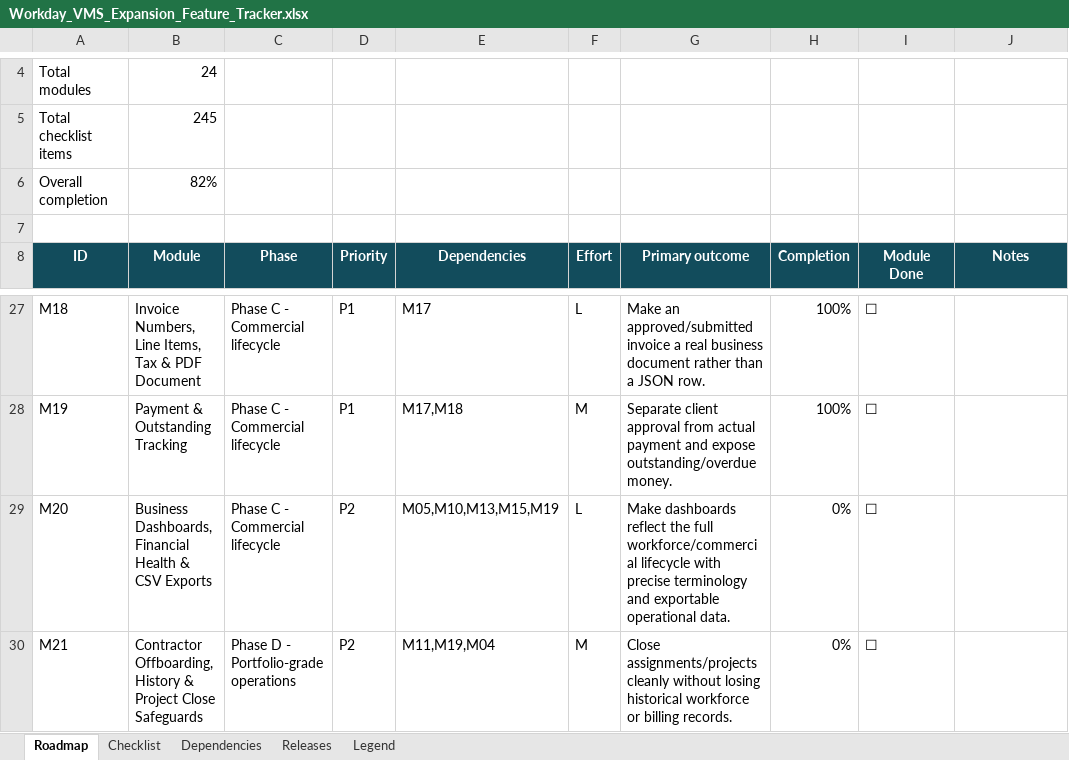
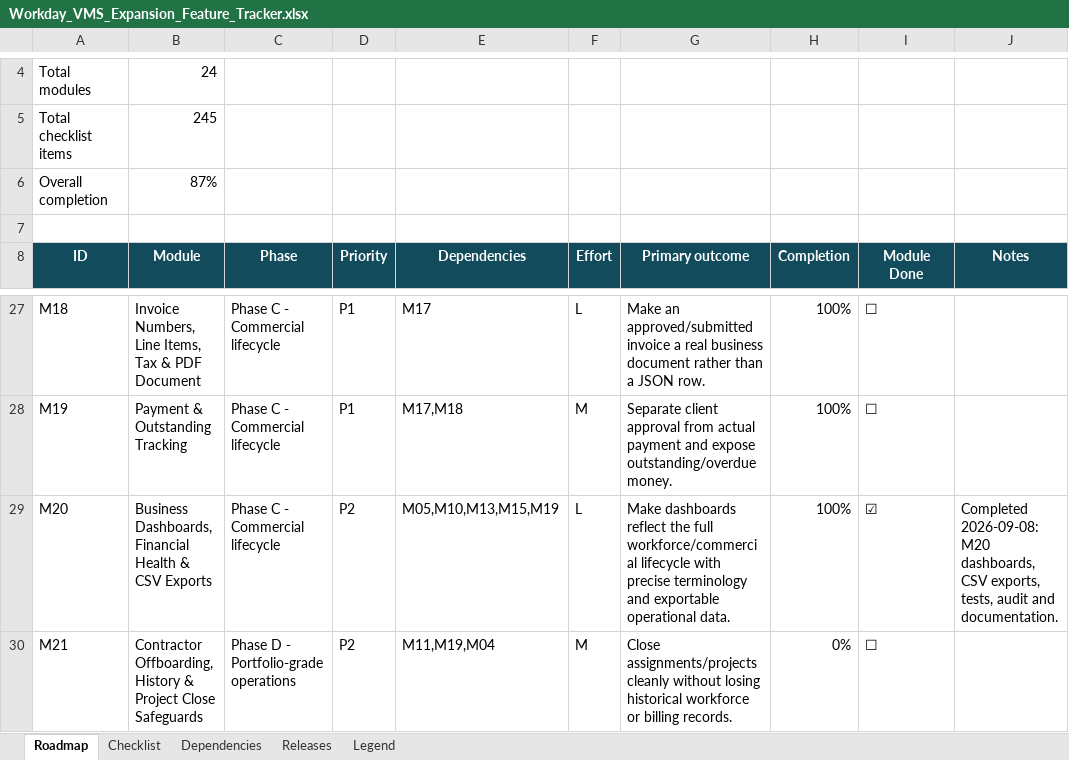
Before and after one commit to nareshjo001/workday, an Excel workbook: Expansion/Workday_VMS_Expansion_Feature_Tracker.xlsx, sheet Roadmap, drawn as a sheet; only a part is shown, gaps mark what is left out; values as stored, in another font and other column widths than the file's, no borders; conditional formats not drawn; the diff names each change by its address in the sheet, - before the commit and + after, or states it on an @@ line.

Commit message:
feat: complete M20 business dashboards and CSV exports

```diff
--- a/Expansion/Workday_VMS_Expansion_Feature_Tracker.xlsx (sheet Roadmap)
+++ b/Expansion/Workday_VMS_Expansion_Feature_Tracker.xlsx (sheet Roadmap)
-B6 (Module): 82%
+B6 (Module): 87%
-H29 (Completion): 0%
+H29 (Completion): 100%
-I29 (Module Done): ☐
+I29 (Module Done): ☑
-J29 (Notes): (empty)
+J29 (Notes): Completed 2026-09-08: M20 dashboards, CSV exports, tests, audit and documentation.
```
Also changed, not shown: sheet Checklist, 23 other files.
